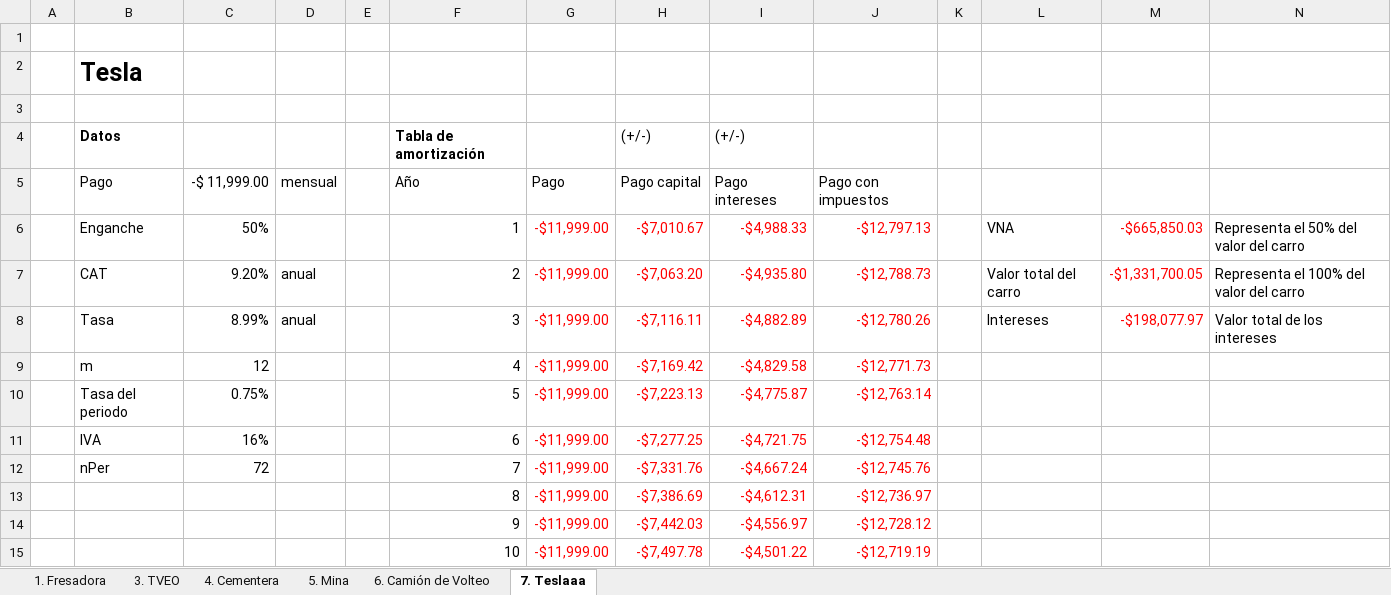
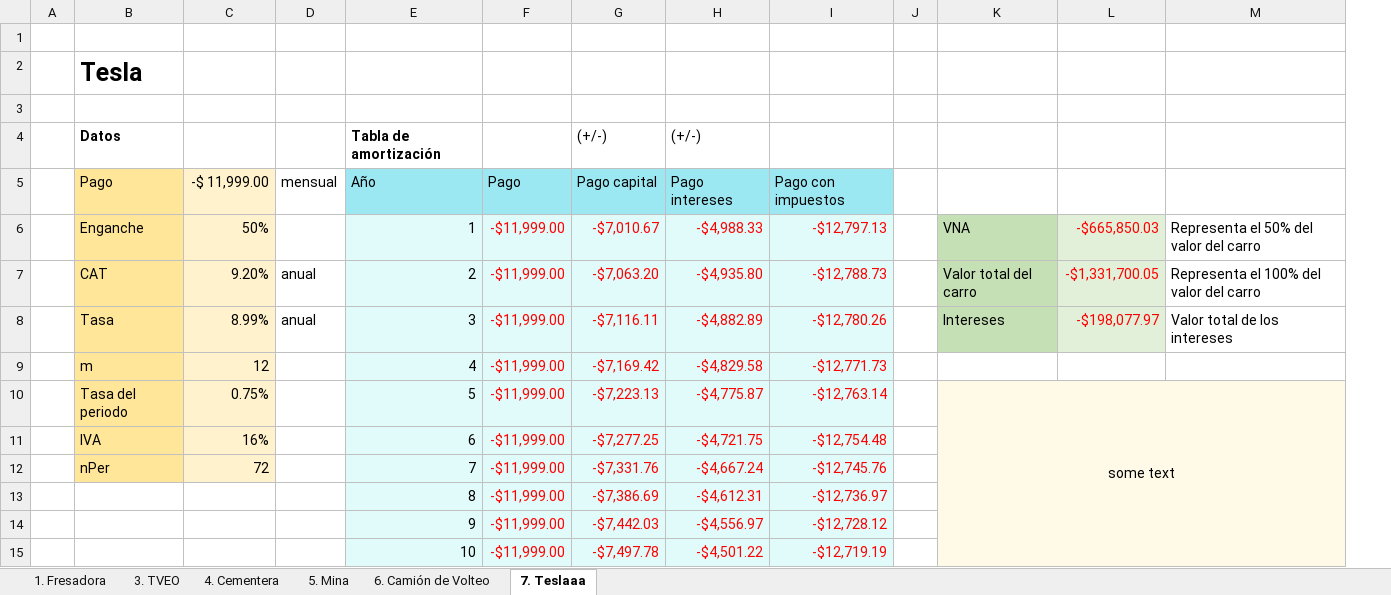
Before and after one commit to saracarolina12/Bach_Artificial_Intelligence, an Excel workbook: Semestres/Other/Proyectos de Inversión/Casos Finales/Casos.xlsx, sheet 7. Teslaaa, drawn as a sheet; only a part is shown; values as stored, in another font and other column widths than the file's, no borders; removed rows and columns are numbered as before the commit, all else as after; the diff covers the shown part only; the diff names each change by its address in the sheet, - before the commit and + after, or states it on an @@ line.

```diff
--- a/Semestres/Other/Proyectos de Inversión/Casos Finales/Casos.xlsx (sheet 7. Teslaaa)
+++ b/Semestres/Other/Proyectos de Inversión/Casos Finales/Casos.xlsx (sheet 7. Teslaaa)
-column E, empty
-B5:B12 fill: none
+B5:B12 fill: #FFE699
-C5:C12 fill: none
+C5:C12 fill: #FFF2CC
-E5:I5 fill: none
+E5:I5 fill: #9CE8F2
-E6:I15 fill: none
+E6:I15 fill: #E1FBFA
-K6:K8 fill: none
+K6:K8 fill: #C5E0B4
-L6:L8 fill: none
+L6:L8 fill: #E2F0D9
-K10: (empty)
+K10: some text
-K10:M15 fill: none
+K10:M15 fill: #FFF9E7
+K10:M17 merged
```
Also changed, not shown: cell formats elsewhere in this sheet, sheet 5. Mina, sheet 6. Camión de Volteo, sheet 4. Cementera, sheet 3. TVEO, sheet 1. Fresadora, formulas that keep their value, 1 other file.
